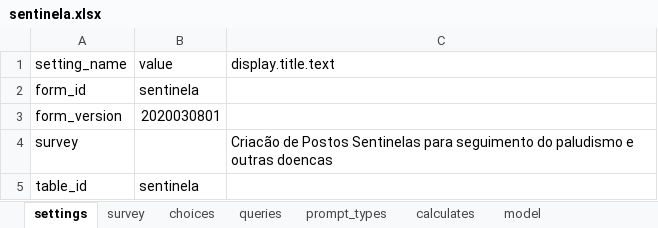
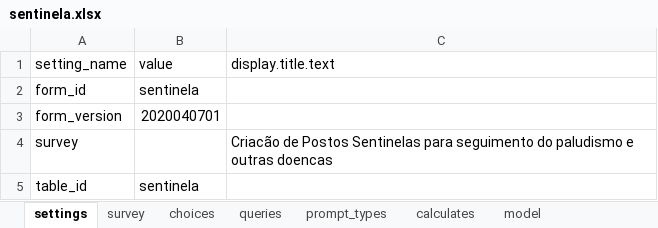
Before and after one commit to lemurdk/app-designer, an Excel workbook: app/config/tables/sentinela/forms/sentinela/sentinela.xlsx, sheet settings, drawn as a sheet; values as stored, in another font and other column widths than the file's, no borders; the diff names each change by its address in the sheet, - before the commit and + after, or states it on an @@ line.

```diff
--- a/app/config/tables/sentinela/forms/sentinela/sentinela.xlsx (sheet settings)
+++ b/app/config/tables/sentinela/forms/sentinela/sentinela.xlsx (sheet settings)
-B3: 2020030801
+B3: 2020040701
```
Also changed, not shown: sheet survey, 2 other files.
